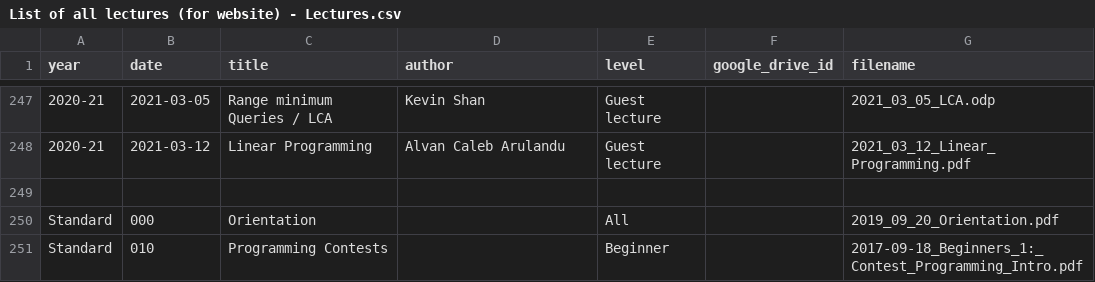
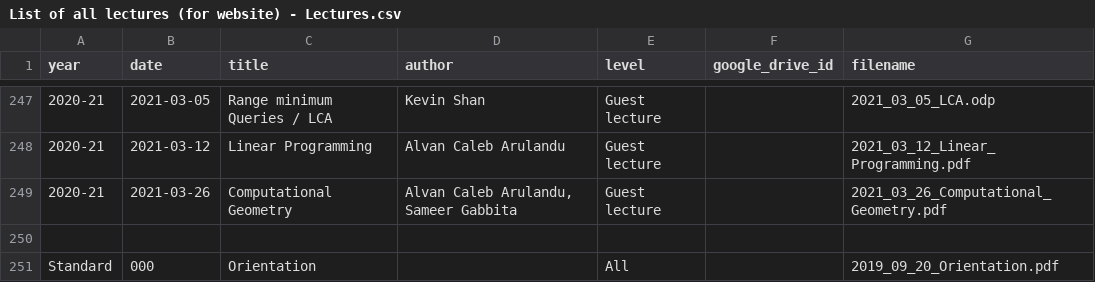
Before and after one commit to tjsct/lectures, a CSV file: List of all lectures (for website) - Lectures.csv, drawn as a sheet; only a part is shown, gaps mark what is left out; the shorter side is filled out with more unchanged rows.

Commit message:
03/26/21 computational geometry lecture

```diff
--- a/List of all lectures (for website) - Lectures.csv
+++ b/List of all lectures (for website) - Lectures.csv
@@ -248,2 +248,3 @@ year,date,title,author,level,google_drive_id,filename
 2020-21,2021-03-12,Linear Programming,Alvan Caleb Arulandu,Guest lecture,,2021_03_12_Linear_Programming.pdf
+2020-21,2021-03-26,Computational Geometry,"Alvan Caleb Arulandu, Sameer Gabbita",Guest lecture,,2021_03_26_Computational_Geometry.pdf
 ,,,,,,
```
Also changed, not shown: 3 other files.
